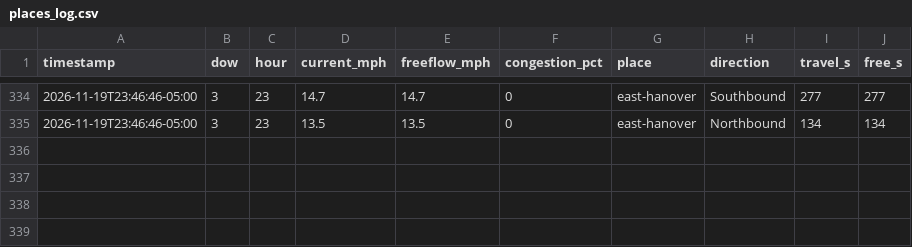
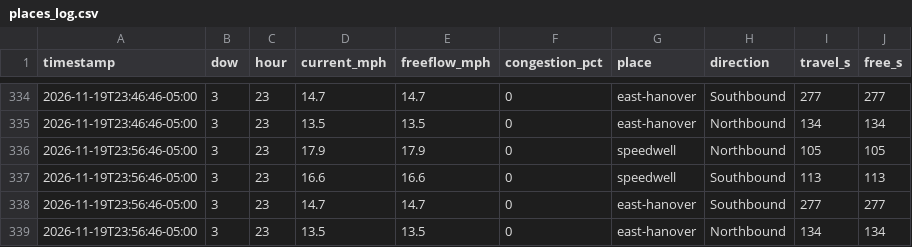
Before and after one commit to kbruett/home-traffic, a CSV file: data/places_log.csv, drawn as a sheet; only a part is shown, gaps mark what is left out.

```diff
--- a/data/places_log.csv
+++ b/data/places_log.csv
@@ -335 +335,5 @@ timestamp,dow,hour,current_mph,freeflow_mph,congestion_pct,place,direction,trave
 2026-11-19T23:46:46-05:00,3,23,13.5,13.5,0,east-hanover,Northbound,134,134
+2026-11-19T23:56:46-05:00,3,23,17.9,17.9,0,speedwell,Northbound,105,105
+2026-11-19T23:56:46-05:00,3,23,16.6,16.6,0,speedwell,Southbound,113,113
+2026-11-19T23:56:46-05:00,3,23,14.7,14.7,0,east-hanover,Southbound,277,277
+2026-11-19T23:56:46-05:00,3,23,13.5,13.5,0,east-hanover,Northbound,134,134
```
Also changed, not shown: data/traffic_log.csv.
